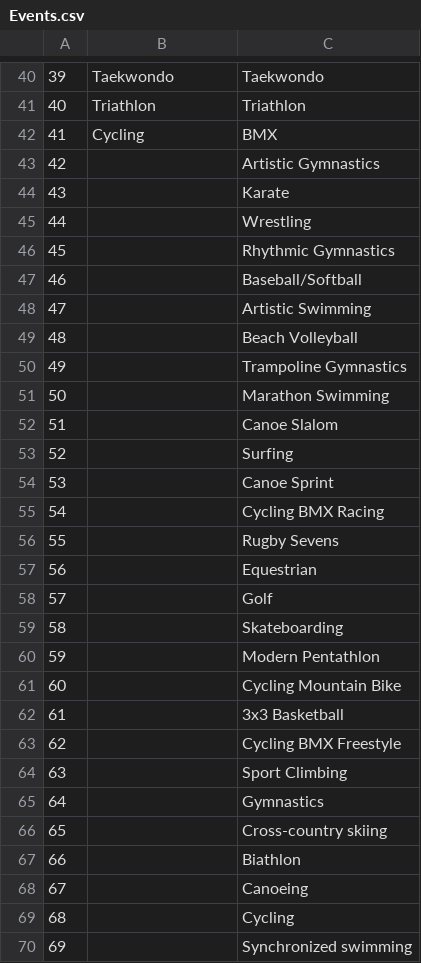
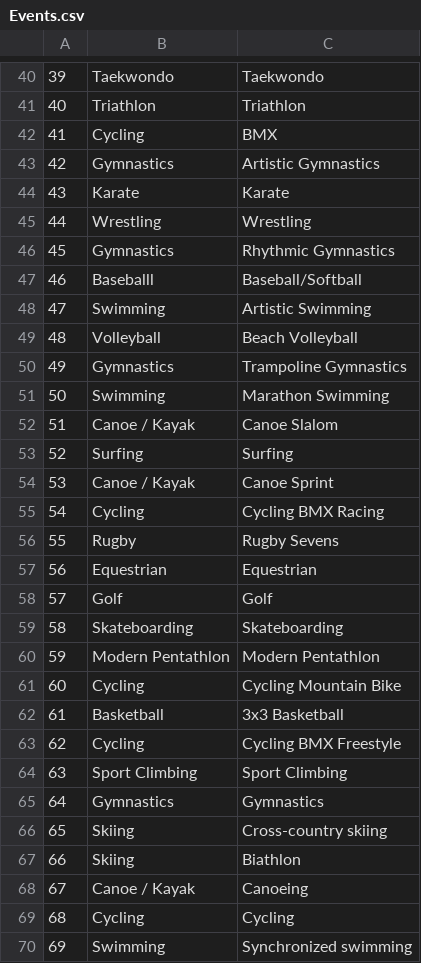
Before and after one commit to sammyschapps87/Data_Olympics, a CSV file: Output/Events.csv, drawn as a sheet; only a part is shown, gaps mark what is left out; the diff covers the shown part only.

Commit message:
Added Associated Sports and Made 1 Country Update

```diff
--- a/Output/Events.csv
+++ b/Output/Events.csv
@@ -42,29 +42,29 @@
 41,Cycling,BMX
-42,,Artistic Gymnastics
-43,,Karate
-44,,Wrestling
-45,,Rhythmic Gymnastics
-46,,Baseball/Softball
-47,,Artistic Swimming
-48,,Beach Volleyball
-49,,Trampoline Gymnastics
-50,,Marathon Swimming
-51,,Canoe Slalom
-52,,Surfing
-53,,Canoe Sprint
-54,,Cycling BMX Racing
-55,,Rugby Sevens
-56,,Equestrian
-57,,Golf
-58,,Skateboarding
-59,,Modern Pentathlon
-60,,Cycling Mountain Bike
-61,,3x3 Basketball
-62,,Cycling BMX Freestyle
-63,,Sport Climbing
-64,,Gymnastics
-65,,Cross-country skiing
-66,,Biathlon
-67,,Canoeing
-68,,Cycling
-69,,Synchronized swimming
+42,Gymnastics,Artistic Gymnastics
+43,Karate,Karate
+44,Wrestling,Wrestling
+45,Gymnastics,Rhythmic Gymnastics
+46,Baseballl,Baseball/Softball
+47,Swimming,Artistic Swimming
+48,Volleyball,Beach Volleyball
+49,Gymnastics,Trampoline Gymnastics
+50,Swimming,Marathon Swimming
+51,Canoe / Kayak,Canoe Slalom
+52,Surfing,Surfing
+53,Canoe / Kayak,Canoe Sprint
+54,Cycling,Cycling BMX Racing
+55,Rugby,Rugby Sevens
+56,Equestrian,Equestrian
+57,Golf,Golf
+58,Skateboarding,Skateboarding
+59,Modern Pentathlon,Modern Pentathlon
+60,Cycling,Cycling Mountain Bike
+61,Basketball,3x3 Basketball
+62,Cycling,Cycling BMX Freestyle
+63,Sport Climbing,Sport Climbing
+64,Gymnastics,Gymnastics
+65,Skiing,Cross-country skiing
+66,Skiing,Biathlon
+67,Canoe / Kayak,Canoeing
+68,Cycling,Cycling
+69,Swimming,Synchronized swimming
```
Also changed, not shown: 7 edited cells elsewhere in this file, Output/Countries.csv, 3 other files.
